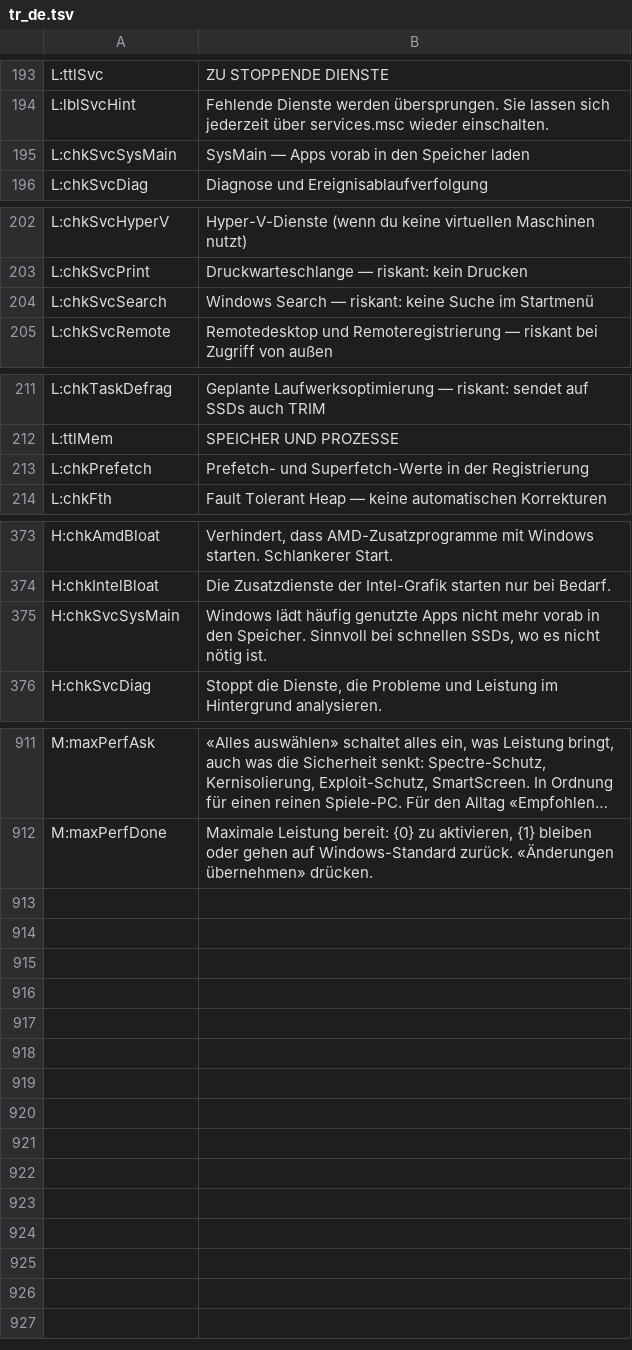
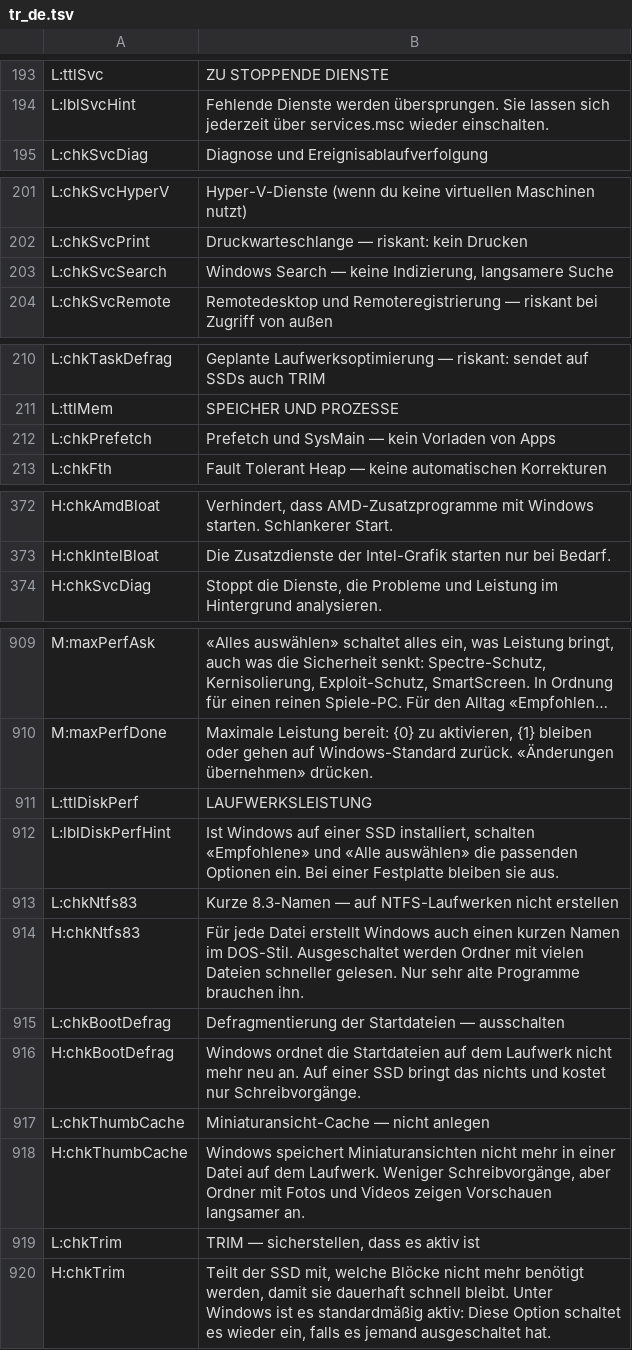
Before and after one commit to PcFixProItalia/tweak-andrew, a TSV file: lang/tr_de.tsv, drawn as a sheet; only a part is shown, gaps mark what is left out; long unchanged cells end in …; removed rows and columns are numbered as before the commit, all else as after; the diff covers the shown part only; the diff names each change by its address in the sheet, - before the commit and + after, or states it on an @@ line.

```diff
--- a/lang/tr_de.tsv
+++ b/lang/tr_de.tsv
-row 195: L:chkSvcSysMain | SysMain — Apps vorab in den Speicher laden
-B203: …Search — riskant: keine Suche im Startmenü
+B203: …Search — keine Indizierung, langsamere Suche
-B212: Prefetch- und Superfetch-Werte in der Registrierung
+B212: Prefetch und SysMain — kein Vorladen von Apps
-row 375: H:chkSvcSysMain | Windows lädt häufig genutzte Apps nicht mehr vorab in den Speicher. Sinnvoll bei schnellen SSDs, wo es nicht nötig ist.
+row 911: L:ttlDiskPerf | LAUFWERKSLEISTUNG
+row 912: L:lblDiskPerfHint | Ist Windows auf einer SSD installiert, schalten «Empfohlene» und «Alle auswählen» die passenden Optionen ein. Bei einer Festplatte bleiben sie aus.
+row 913: L:chkNtfs83 | Kurze 8.3-Namen — auf NTFS-Laufwerken nicht erstellen
+row 914: H:chkNtfs83 | Für jede Datei erstellt Windows auch einen kurzen Namen im DOS-Stil. Ausgeschaltet werden Ordner mit vielen Dateien schneller gelesen. Nur sehr alte Programme brauchen ihn.
+row 915: L:chkBootDefrag | Defragmentierung der Startdateien — ausschalten
+row 916: H:chkBootDefrag | Windows ordnet die Startdateien auf dem Laufwerk nicht mehr neu an. Auf einer SSD bringt das nichts und kostet nur Schreibvorgänge.
+row 917: L:chkThumbCache | Miniaturansicht-Cache — nicht anlegen
+row 918: H:chkThumbCache | Windows speichert Miniaturansichten nicht mehr in einer Datei auf dem Laufwerk. Weniger Schreibvorgänge, aber Ordner mit Fotos und Videos zeigen Vorschauen langsamer an.
+row 919: L:chkTrim | TRIM — sicherstellen, dass es aktiv ist
+row 920: H:chkTrim | Teilt der SSD mit, welche Blöcke nicht mehr benötigt werden, damit sie dauerhaft schnell bleibt. Unter Windows ist es standardmäßig aktiv: Diese Option schaltet es wieder ein, falls es jemand ausgeschaltet hat.
```
Also changed, not shown: 1 edited cell elsewhere in this file, lang/tips_it_en.tsv, lang/tr_es.tsv, 23 other files.
